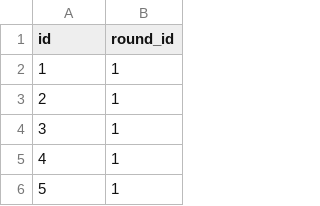
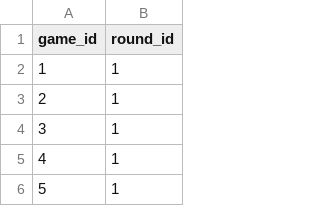
Before and after one commit to jeff-townsend/sports-analytics, a CSV file: NCB/Data/tournament_games.csv (was data/NCB/tourney_games.csv), drawn as a sheet; only a part is shown.

Commit message:
Update and rename tourney_games.csv to tournament_games.csv

```diff
--- a/data/NCB/tourney_games.csv
+++ b/NCB/Data/tournament_games.csv
@@ -1,2 +1,2 @@
-id,round_id
+game_id,round_id
 1,1
```
